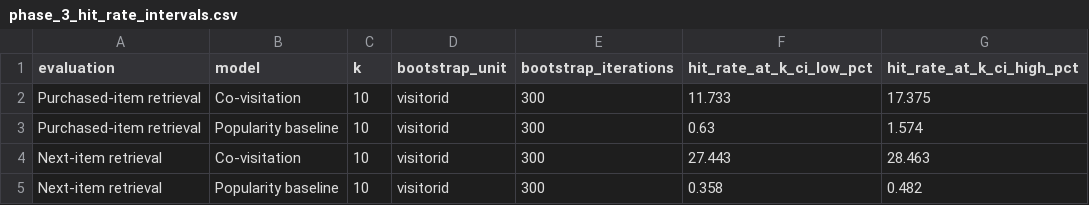
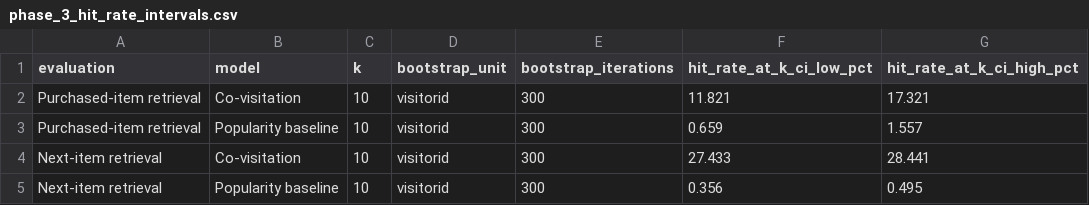
Before and after one commit to Owaiskhan3320/ecommerce-recommender-experiment, a CSV file: reports/phase_3_hit_rate_intervals.csv, drawn as a sheet.

Commit message:
Make bootstrap intervals deterministic

```diff
--- a/reports/phase_3_hit_rate_intervals.csv
+++ b/reports/phase_3_hit_rate_intervals.csv
@@ -1,5 +1,5 @@
 evaluation,model,k,bootstrap_unit,bootstrap_iterations,hit_rate_at_k_ci_low_pct,hit_rate_at_k_ci_high_pct
-Purchased-item retrieval,Co-visitation,10,visitorid,300,11.733,17.375
-Purchased-item retrieval,Popularity baseline,10,visitorid,300,0.63,1.574
-Next-item retrieval,Co-visitation,10,visitorid,300,27.443,28.463
-Next-item retrieval,Popularity baseline,10,visitorid,300,0.358,0.482
+Purchased-item retrieval,Co-visitation,10,visitorid,300,11.821,17.321
+Purchased-item retrieval,Popularity baseline,10,visitorid,300,0.659,1.557
+Next-item retrieval,Co-visitation,10,visitorid,300,27.433,28.441
+Next-item retrieval,Popularity baseline,10,visitorid,300,0.356,0.495
```
Also changed, not shown: 2 other files.
